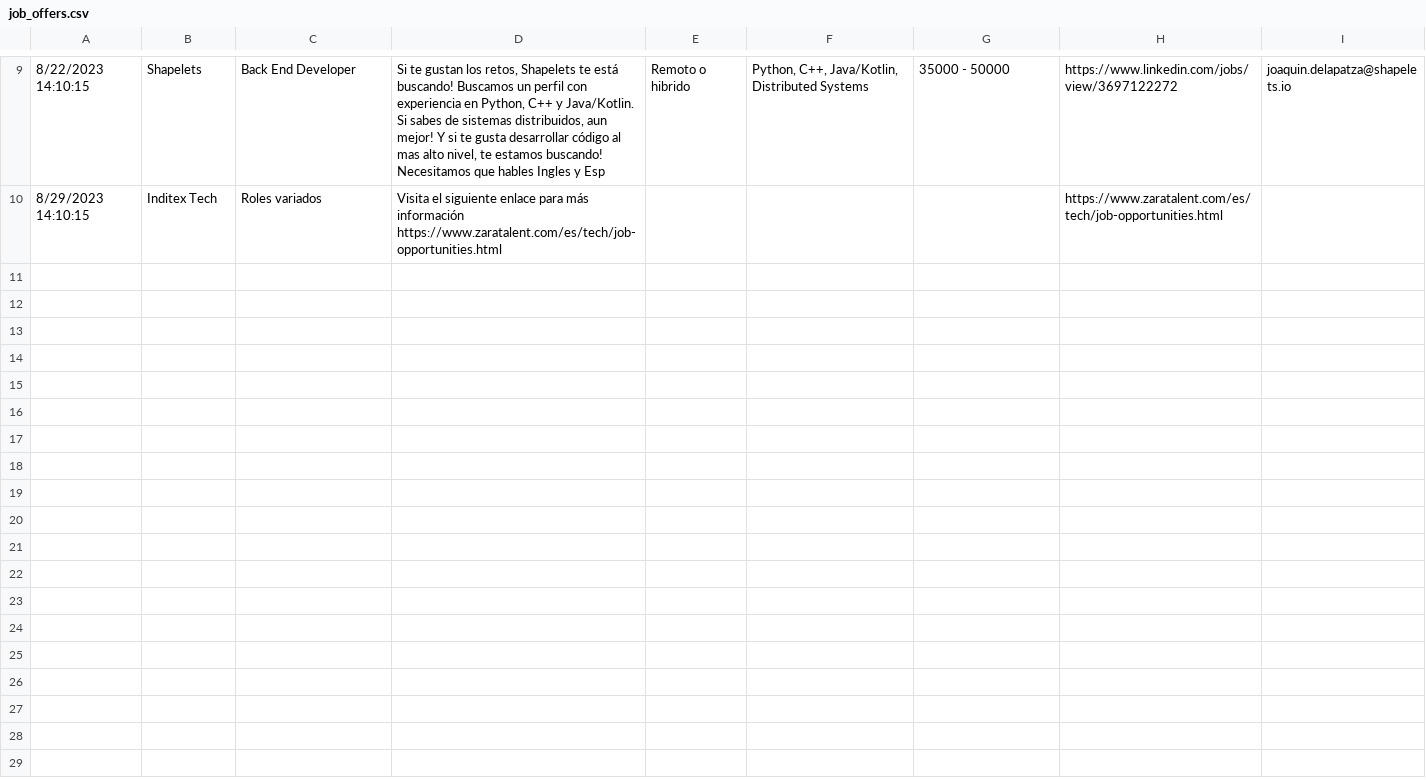
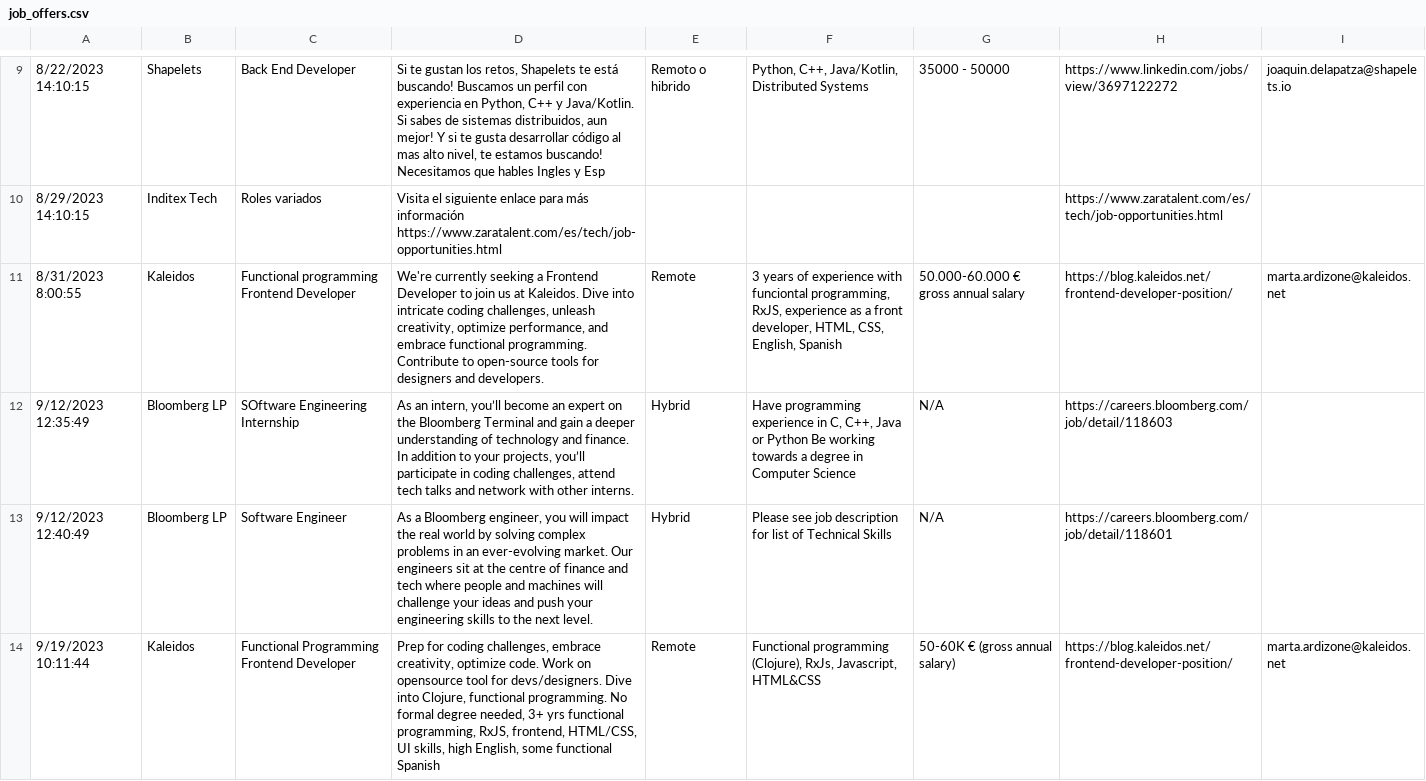
Before and after one commit to pythoncanarias/pycones23, a CSV file: job_offers.csv, drawn as a sheet; only a part is shown, gaps mark what is left out; the diff covers the shown part only; the diff names each change by its address in the sheet, - before the commit and + after, or states it on an @@ line.

Commit message:
Update Job Offers 2023.10.05

```diff
--- a/job_offers.csv
+++ b/job_offers.csv
+row 11: 8/31/2023 8:00:55 | Kaleidos | Functional programming Frontend Developer | We're currently seeking a Frontend Developer to join us at Kaleidos. Dive into intricate coding challenges, unleash creativity, optimize performance, and embrace functional programming. Contribute to open-source tools for designers and developers. | Remote | 3 years of experience with funciontal programming, RxJS, experience as a front developer, HTML, CSS, English, Spanish | 50.000-60.000 € gross annual salary | https://blog.kaleidos.net/frontend-developer-position/ | marta.ardizone@kaleidos.net
+row 12: 9/12/2023 12:35:49 | Bloomberg LP | SOftware Engineering Internship | As an intern, you’ll become an expert on the Bloomberg Terminal and gain a deeper understanding of technology and finance. In addition to your projects, you’ll participate in coding challenges, attend tech talks and network with other interns. | Hybrid | Have programming experience in C, C++, Java or Python Be working towards a degree in Computer Science | N/A | https://careers.bloomberg.com/job/detail/118603
+row 13: 9/12/2023 12:40:49 | Bloomberg LP | Software Engineer | As a Bloomberg engineer, you will impact the real world by solving complex problems in an ever-evolving market. Our engineers sit at the centre of finance and tech where people and machines will challenge your ideas and push your engineering skills to the next level. | Hybrid | Please see job description for list of Technical Skills | N/A | https://careers.bloomberg.com/job/detail/118601
+row 14: 9/19/2023 10:11:44 | Kaleidos | Functional Programming Frontend Developer | Prep for coding challenges, embrace creativity, optimize code. Work on opensource tool for devs/designers. Dive into Clojure, functional programming. No formal degree needed, 3+ yrs functional programming, RxJS, frontend, HTML/CSS, UI skills, high English, some functional Spanish | Remote | Functional programming (Clojure), RxJs, Javascript, HTML&CSS | 50-60K € (gross annual salary) | https://blog.kaleidos.net/frontend-developer-position/ | marta.ardizone@kaleidos.net
```
Also changed, not shown: 4 added rows elsewhere in this file.
